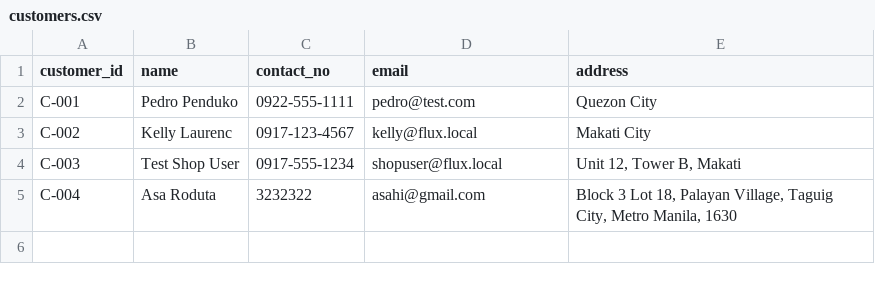
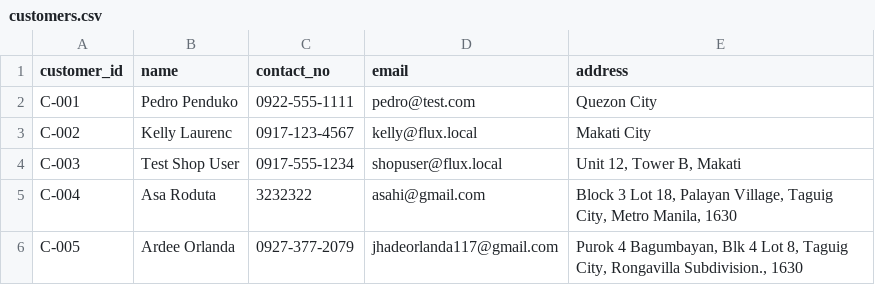
Before and after one commit to YohSupremo/flux_repair, a CSV file: data/customers.csv, drawn as a sheet.

```diff
--- a/data/customers.csv
+++ b/data/customers.csv
@@ -5 +5,2 @@ C-003,Test Shop User,0917-555-1234,shopuser@flux.local,"Unit 12, Tower B, Makati
 C-004,Asa Roduta,3232322,asahi@gmail.com,"Block 3 Lot 18, Palayan Village, Taguig City, Metro Manila, 1630"
+C-005,Ardee Orlanda,0927-377-2079,jhadeorlanda117@gmail.com,"Purok 4 Bagumbayan, Blk 4 Lot 8, Taguig City, Rongavilla Subdivision., 1630"
```
Also changed, not shown: data/jobs.csv, data/status_log.csv, 22 other files.
